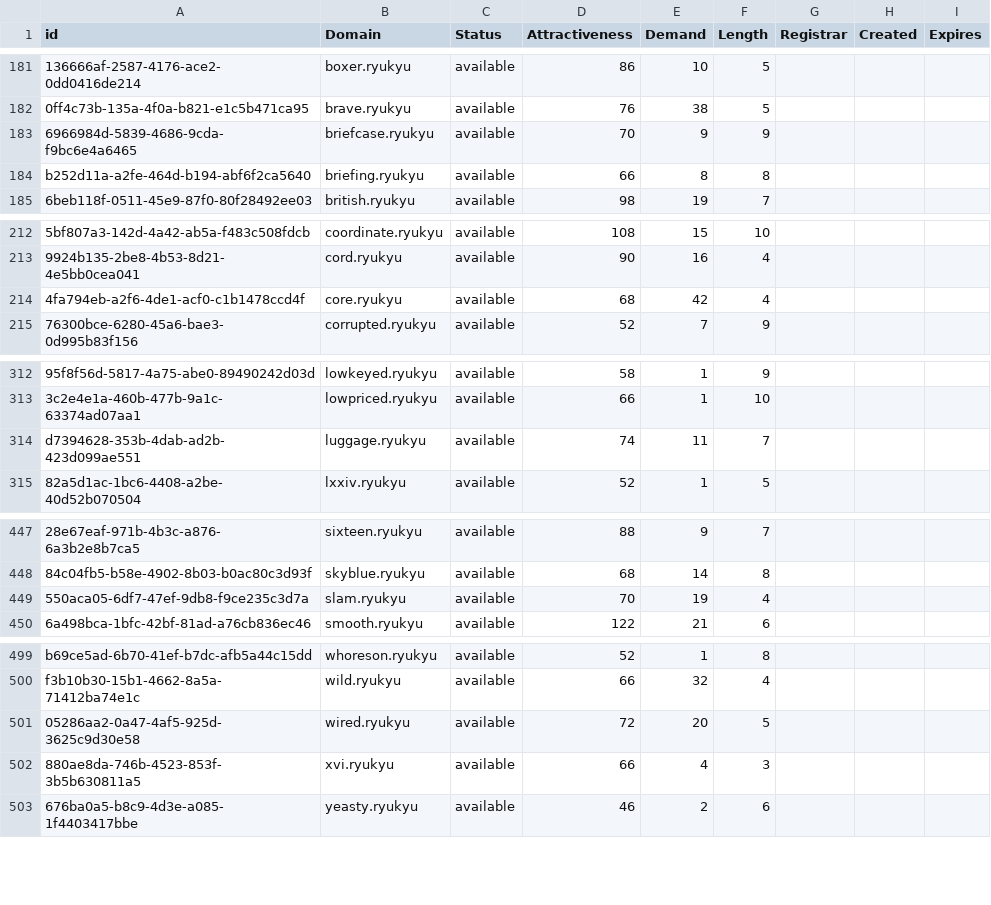
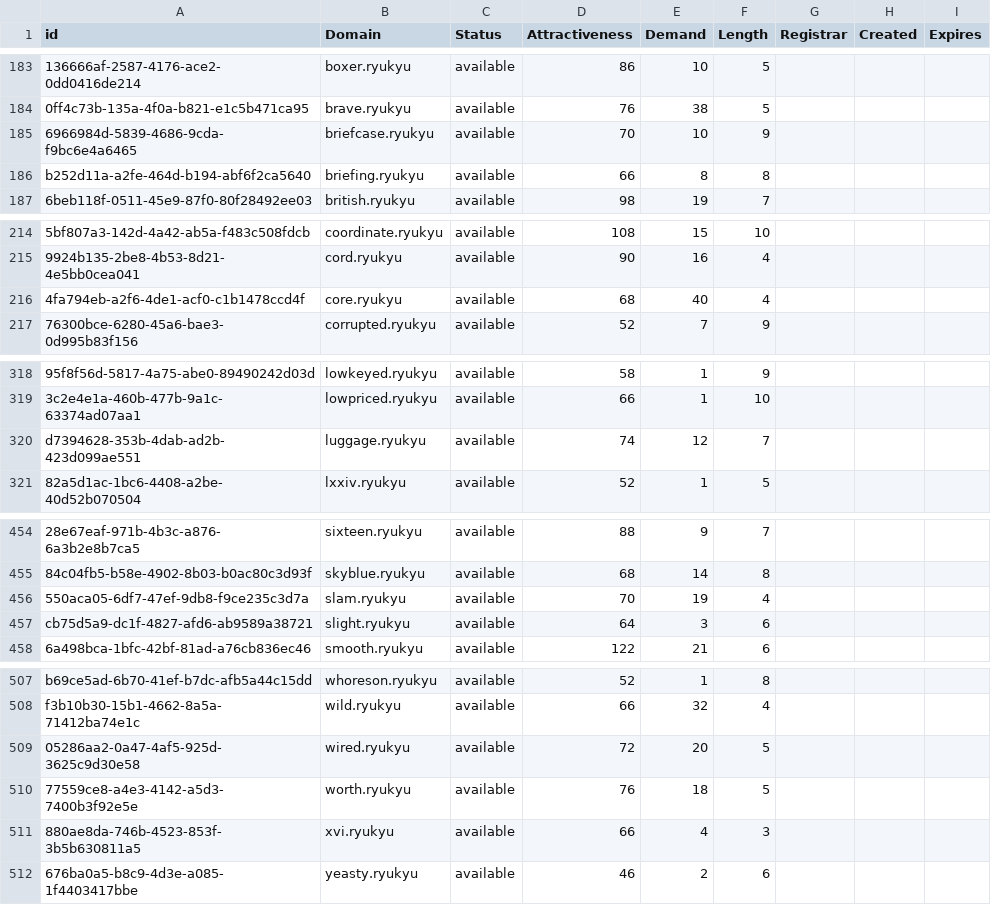
Before and after one commit to UniqueDomains/ryukyu-oneword-domains, a CSV file: ryukyu.csv, drawn as a sheet; only a part is shown, gaps mark what is left out; addresses are those after the commit; the diff covers the shown part only; the diff names each change by its address in the sheet, - before the commit and + after, or states it on an @@ line.

```diff
--- a/ryukyu.csv
+++ b/ryukyu.csv
-E185 (Demand): 9
+E185 (Demand): 10
-E216 (Demand): 42
+E216 (Demand): 40
-E320 (Demand): 11
+E320 (Demand): 12
+row 457: cb75d5a9-dc1f-4827-afd6-ab9589a38721 | slight.ryukyu | available | 64 | 3 | 6
+row 510: 77559ce8-a4e3-4142-a5d3-7400b3f92e5e | worth.ryukyu | available | 76 | 18 | 5
```
Also changed, not shown: 7 added rows and 4 edited cells elsewhere in this file, 2 other files.
